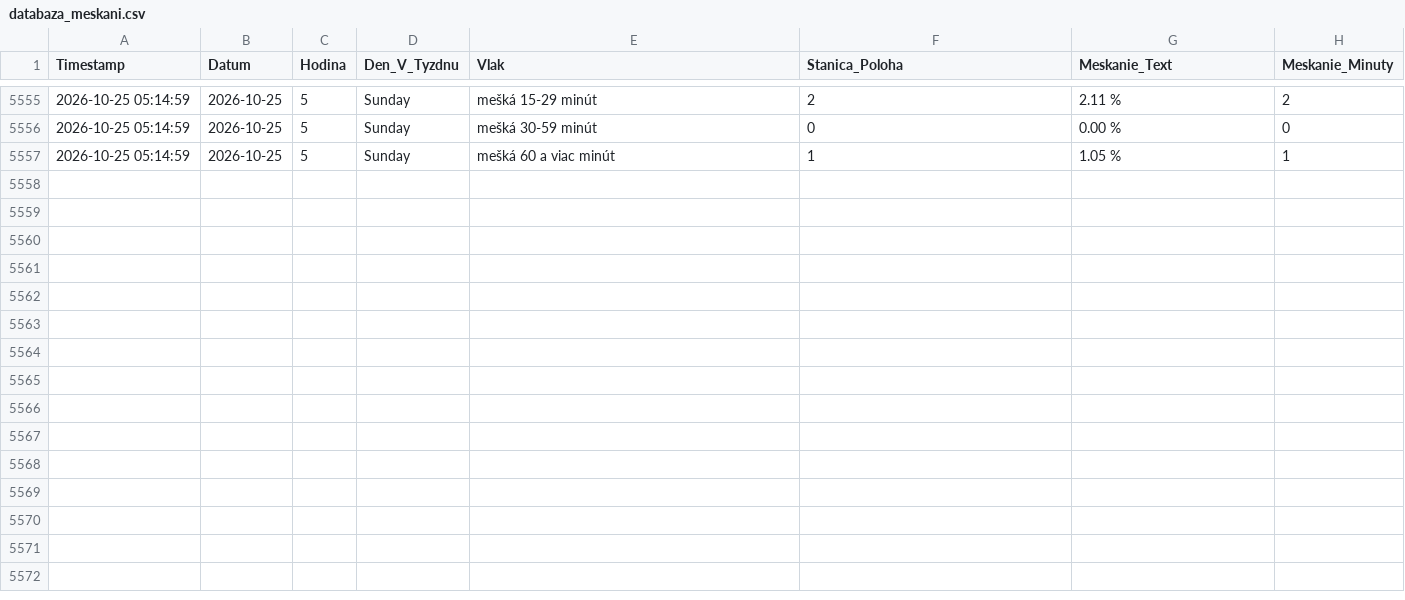
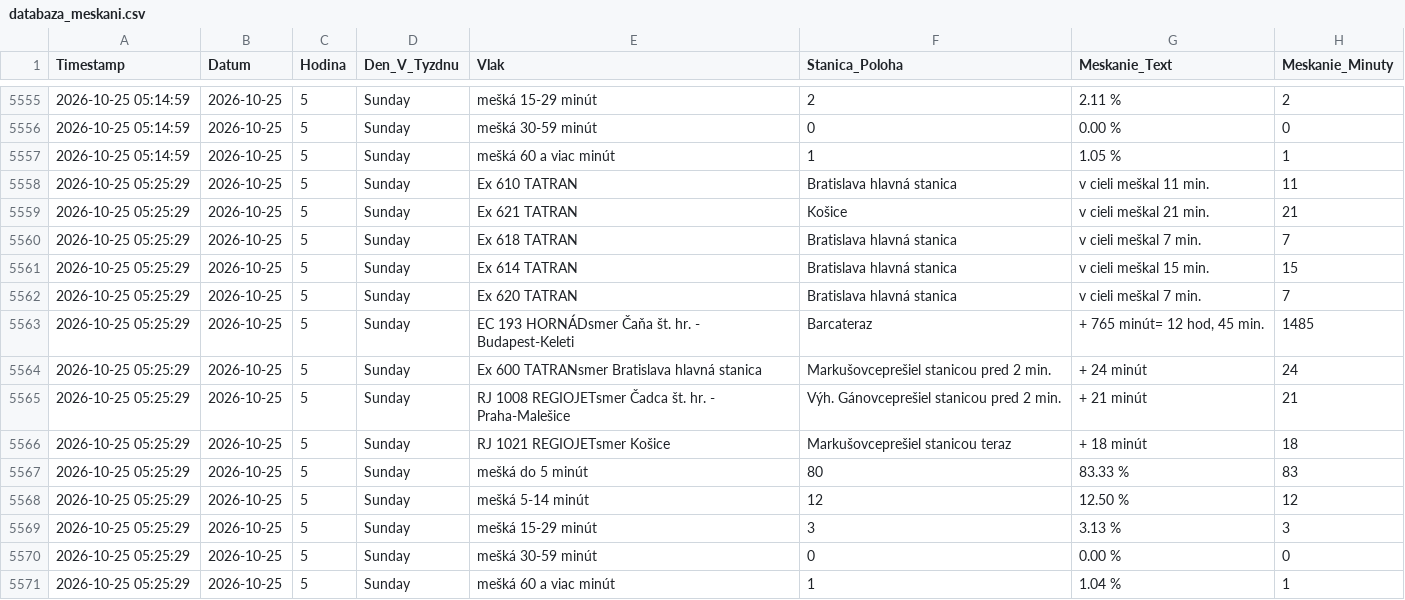
Before and after one commit to lalasonycierny/idos-meskanie, a CSV file: data/databaza_meskani.csv, drawn as a sheet; only a part is shown, gaps mark what is left out.

```diff
--- a/data/databaza_meskani.csv
+++ b/data/databaza_meskani.csv
@@ -5557 +5557,15 @@ Timestamp;Datum;Hodina;Den_V_Tyzdnu;Vlak;Stanica_Poloha;Meskanie_Text;Meskanie_M
 2026-10-25 05:14:59;2026-10-25;5;Sunday;mešká 60 a viac minút;1;1.05 %;1
+2026-10-25 05:25:29;2026-10-25;5;Sunday;Ex 610 TATRAN;Bratislava hlavná stanica;v cieli meškal 11 min.;11
+2026-10-25 05:25:29;2026-10-25;5;Sunday;Ex 621 TATRAN;Košice;v cieli meškal 21 min.;21
+2026-10-25 05:25:29;2026-10-25;5;Sunday;Ex 618 TATRAN;Bratislava hlavná stanica;v cieli meškal 7 min.;7
+2026-10-25 05:25:29;2026-10-25;5;Sunday;Ex 614 TATRAN;Bratislava hlavná stanica;v cieli meškal 15 min.;15
+2026-10-25 05:25:29;2026-10-25;5;Sunday;Ex 620 TATRAN;Bratislava hlavná stanica;v cieli meškal 7 min.;7
+2026-10-25 05:25:29;2026-10-25;5;Sunday;EC 193 HORNÁDsmer Čaňa št. hr. - Budapest-Keleti;Barcateraz;+ 765 minút= 12 hod, 45 min.;1485
+2026-10-25 05:25:29;2026-10-25;5;Sunday;Ex 600 TATRANsmer Bratislava hlavná stanica;Markušovceprešiel stanicou pred 2 min.;+ 24 minút;24
+2026-10-25 05:25:29;2026-10-25;5;Sunday;RJ 1008 REGIOJETsmer Čadca št. hr. - Praha-Malešice;Výh. Gánovceprešiel stanicou pred 2 min.;+ 21 minút;21
+2026-10-25 05:25:29;2026-10-25;5;Sunday;RJ 1021 REGIOJETsmer Košice;Markušovceprešiel stanicou teraz;+ 18 minút;18
+2026-10-25 05:25:29;2026-10-25;5;Sunday;mešká do 5 minút;80;83.33 %;83
+2026-10-25 05:25:29;2026-10-25;5;Sunday;mešká 5-14 minút;12;12.50 %;12
+2026-10-25 05:25:29;2026-10-25;5;Sunday;mešká 15-29 minút;3;3.13 %;3
+2026-10-25 05:25:29;2026-10-25;5;Sunday;mešká 30-59 minút;0;0.00 %;0
+2026-10-25 05:25:29;2026-10-25;5;Sunday;mešká 60 a viac minút;1;1.04 %;1
```
Also changed, not shown: data/denne_agregaty.csv, statistiky/denne.csv, 37 other files.
